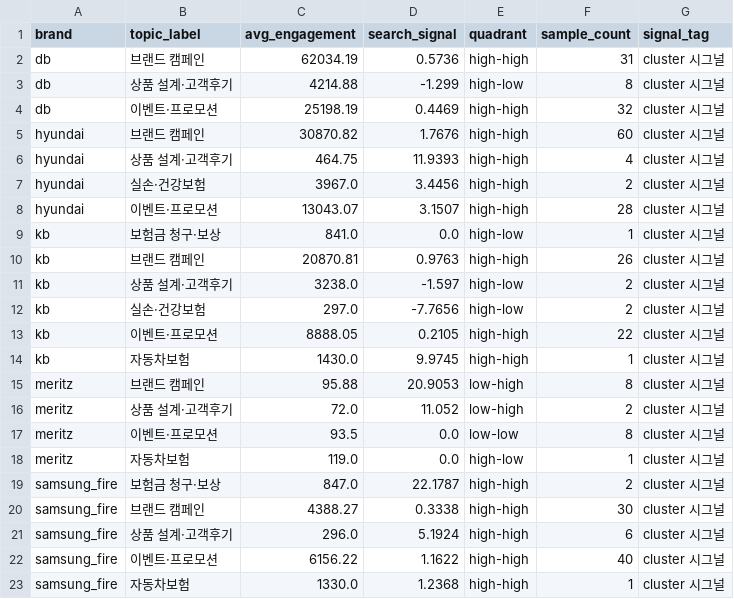
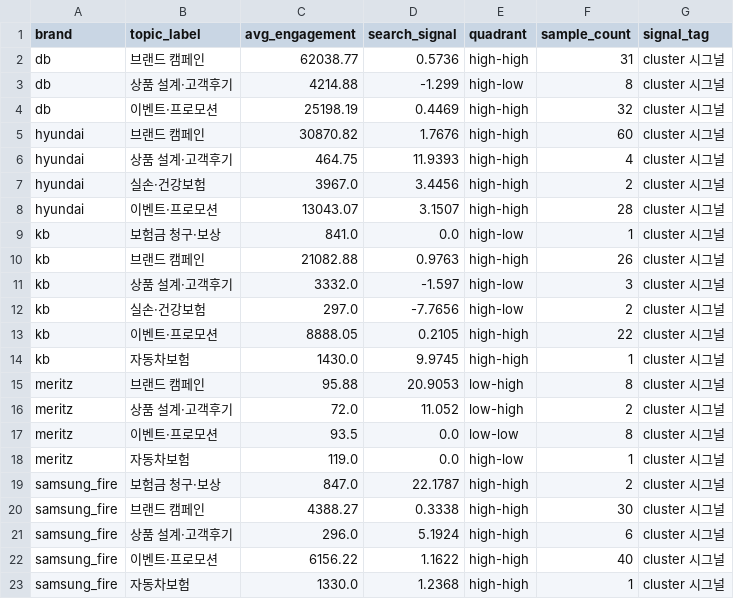
Before and after one commit to ChangyeolAidenOh/cx-reporting, a CSV file: data/exports/content_signal_matrix.csv, drawn as a sheet.

Commit message:
feat: author_type axis (customer/advisor/media/unrelated) + source/author-stratified brand×category test — KB over-indexing was advisor content + source-mix artifact; Haiku tie-break; DataLab settle guard

```diff
--- a/data/exports/content_signal_matrix.csv
+++ b/data/exports/content_signal_matrix.csv
@@ -1,3 +1,3 @@
 brand,topic_label,avg_engagement,search_signal,quadrant,sample_count,signal_tag
-db,브랜드 캠페인,62034.19,0.5736,high-high,31,cluster 시그널
+db,브랜드 캠페인,62038.77,0.5736,high-high,31,cluster 시그널
 db,상품 설계·고객후기,4214.88,-1.299,high-low,8,cluster 시그널
@@ -9,4 +9,4 @@ hyundai,이벤트·프로모션,13043.07,3.1507,high-high,28,cluster 시그널
 kb,보험금 청구·보상,841.0,0.0,high-low,1,cluster 시그널
-kb,브랜드 캠페인,20870.81,0.9763,high-high,26,cluster 시그널
-kb,상품 설계·고객후기,3238.0,-1.597,high-low,2,cluster 시그널
+kb,브랜드 캠페인,21082.88,0.9763,high-high,26,cluster 시그널
+kb,상품 설계·고객후기,3332.0,-1.597,high-low,3,cluster 시그널
 kb,실손·건강보험,297.0,-7.7656,high-low,2,cluster 시그널
```
Also changed, not shown: 16 other files.
